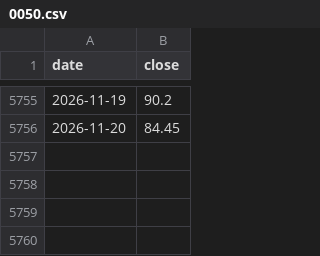
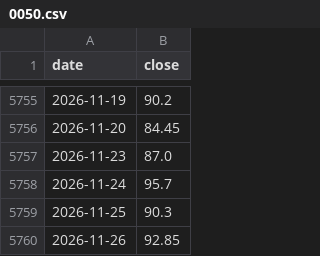
Before and after one commit to twl-Benchen/etf-wiki, a CSV file: final-project/data/prices/0050.csv, drawn as a sheet; only a part is shown, gaps mark what is left out.

```diff
--- a/final-project/data/prices/0050.csv
+++ b/final-project/data/prices/0050.csv
@@ -5756 +5756,5 @@ date,close
 2026-11-20,84.45
+2026-11-23,87.0
+2026-11-24,95.7
+2026-11-25,90.3
+2026-11-26,92.85
```
Also changed, not shown: final-project/data/prices/0056.csv, final-project/data/prices/006208.csv, 12 other files.
